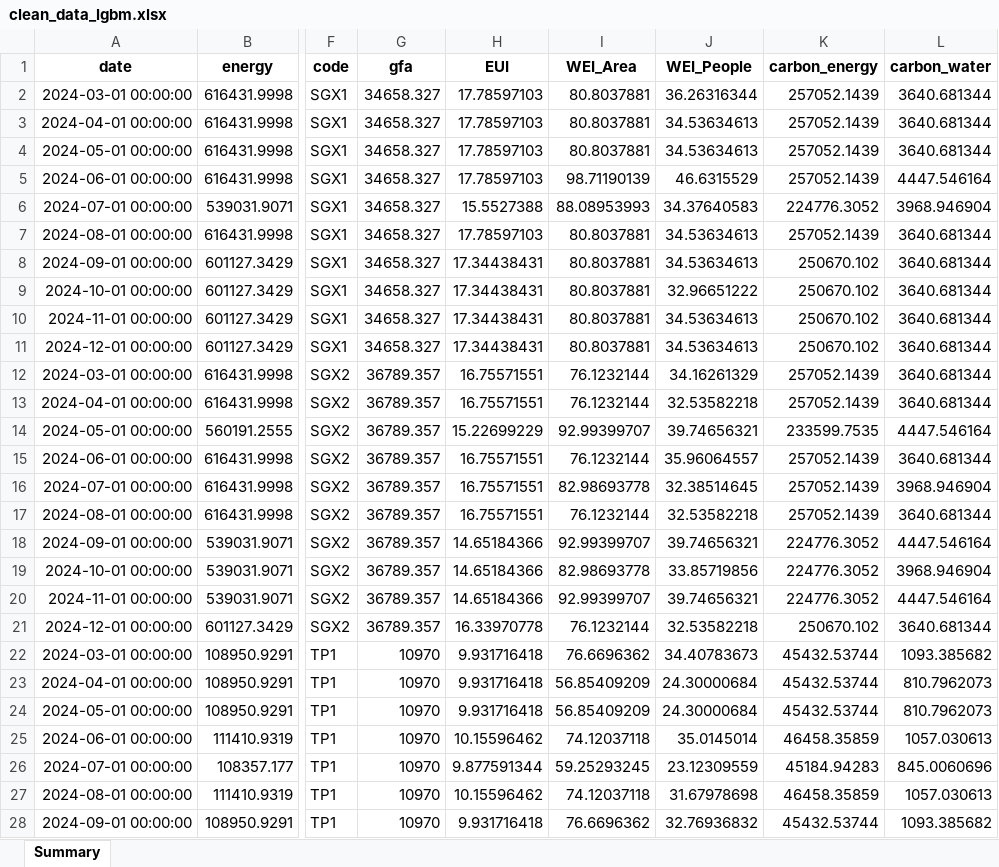
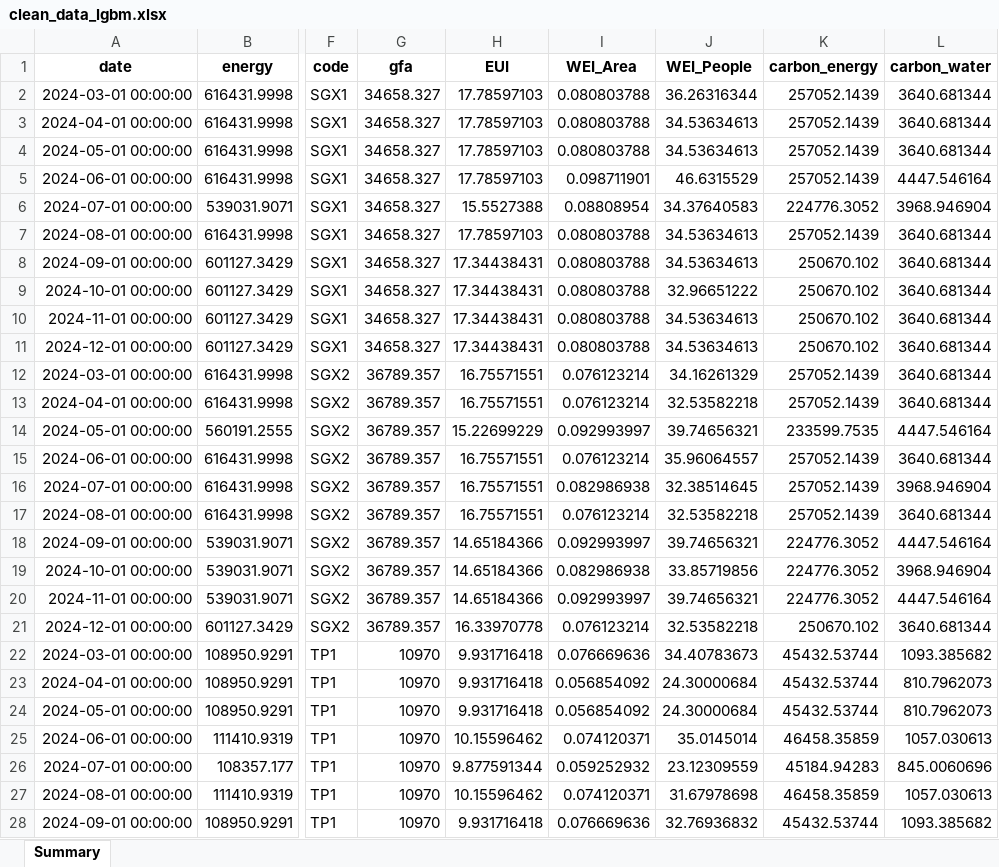
Before and after one commit to jacktee-fong/DIS_sustainability1, an Excel workbook: store/clean_data_lgbm.xlsx, sheet Summary, drawn as a sheet; only a part is shown, gaps mark what is left out; values as stored, in another font and other column widths than the file's, no borders; the diff covers the shown part only; the diff names each change by its address in the sheet, - before the commit and + after, or states it on an @@ line.

```diff
--- a/store/clean_data_lgbm.xlsx (sheet Summary)
+++ b/store/clean_data_lgbm.xlsx (sheet Summary)
-I2:I4 (WEI_Area): 80.8037881
+I2:I4 (WEI_Area): 0.080803788
-I5 (WEI_Area): 98.71190139
+I5 (WEI_Area): 0.098711901
-I6 (WEI_Area): 88.08953993
+I6 (WEI_Area): 0.08808954
-I7:I11 (WEI_Area): 80.8037881
+I7:I11 (WEI_Area): 0.080803788
-I12:I13 (WEI_Area): 76.1232144
+I12:I13 (WEI_Area): 0.076123214
-I14 (WEI_Area): 92.99399707
+I14 (WEI_Area): 0.092993997
-I15 (WEI_Area): 76.1232144
+I15 (WEI_Area): 0.076123214
-I16 (WEI_Area): 82.98693778
+I16 (WEI_Area): 0.082986938
-I17 (WEI_Area): 76.1232144
+I17 (WEI_Area): 0.076123214
-I18 (WEI_Area): 92.99399707
+I18 (WEI_Area): 0.092993997
-I19 (WEI_Area): 82.98693778
+I19 (WEI_Area): 0.082986938
-I20 (WEI_Area): 92.99399707
+I20 (WEI_Area): 0.092993997
-I21 (WEI_Area): 76.1232144
+I21 (WEI_Area): 0.076123214
-I22 (WEI_Area): 76.6696362
+I22 (WEI_Area): 0.076669636
-I23:I24 (WEI_Area): 56.85409209
+I23:I24 (WEI_Area): 0.056854092
-I25 (WEI_Area): 74.12037118
+I25 (WEI_Area): 0.074120371
-I26 (WEI_Area): 59.25293245
+I26 (WEI_Area): 0.059252932
-I27 (WEI_Area): 74.12037118
+I27 (WEI_Area): 0.074120371
-I28 (WEI_Area): 76.6696362
+I28 (WEI_Area): 0.076669636
```
Also changed, not shown: 57 edited cells elsewhere in this sheet, store/clean_data.xlsx, store/clean_data_chronos.xlsx, 2 other files.
